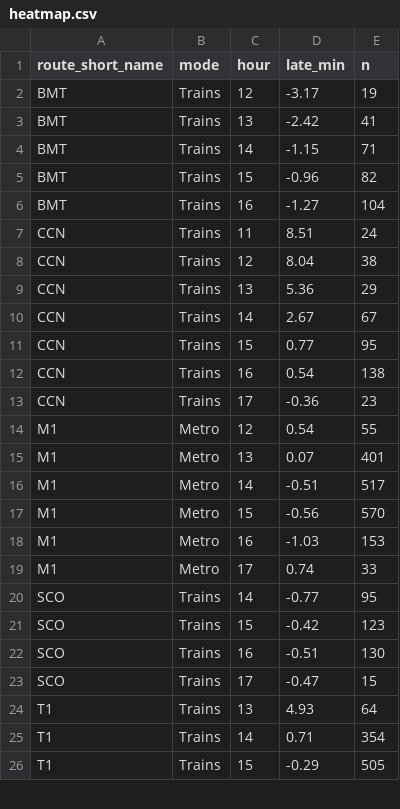
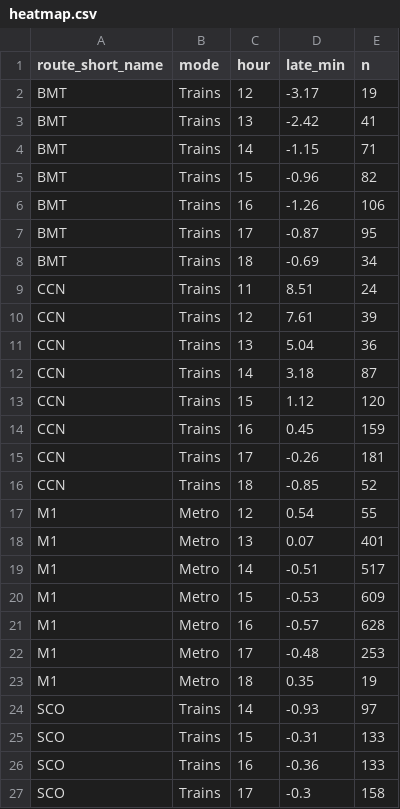
Before and after one commit to Declan-Stockdale/sydney-transit, a CSV file: app/data/heatmap.csv, drawn as a sheet; only a part is shown; the shorter side is filled out with more unchanged rows; the diff covers the shown part only.

```diff
--- a/app/data/heatmap.csv
+++ b/app/data/heatmap.csv
@@ -5,10 +5,13 @@ BMT,Trains,14,-1.15,71
 BMT,Trains,15,-0.96,82
-BMT,Trains,16,-1.27,104
+BMT,Trains,16,-1.26,106
+BMT,Trains,17,-0.87,95
+BMT,Trains,18,-0.69,34
 CCN,Trains,11,8.51,24
-CCN,Trains,12,8.04,38
-CCN,Trains,13,5.36,29
-CCN,Trains,14,2.67,67
-CCN,Trains,15,0.77,95
-CCN,Trains,16,0.54,138
-CCN,Trains,17,-0.36,23
+CCN,Trains,12,7.61,39
+CCN,Trains,13,5.04,36
+CCN,Trains,14,3.18,87
+CCN,Trains,15,1.12,120
+CCN,Trains,16,0.45,159
+CCN,Trains,17,-0.26,181
+CCN,Trains,18,-0.85,52
 M1,Metro,12,0.54,55
@@ -16,8 +19,9 @@ M1,Metro,13,0.07,401
 M1,Metro,14,-0.51,517
-M1,Metro,15,-0.56,570
-M1,Metro,16,-1.03,153
-M1,Metro,17,0.74,33
-SCO,Trains,14,-0.77,95
-SCO,Trains,15,-0.42,123
-SCO,Trains,16,-0.51,130
-SCO,Trains,17,-0.47,15
+M1,Metro,15,-0.53,609
+M1,Metro,16,-0.57,628
+M1,Metro,17,-0.48,253
+M1,Metro,18,0.35,19
+SCO,Trains,14,-0.93,97
+SCO,Trains,15,-0.31,133
+SCO,Trains,16,-0.36,133
+SCO,Trains,17,-0.3,158
```
Also changed, not shown: 14 added rows and 20 edited cells elsewhere in this file, app/data/excess_wait.csv, app/data/lines.csv, 50 other files.
